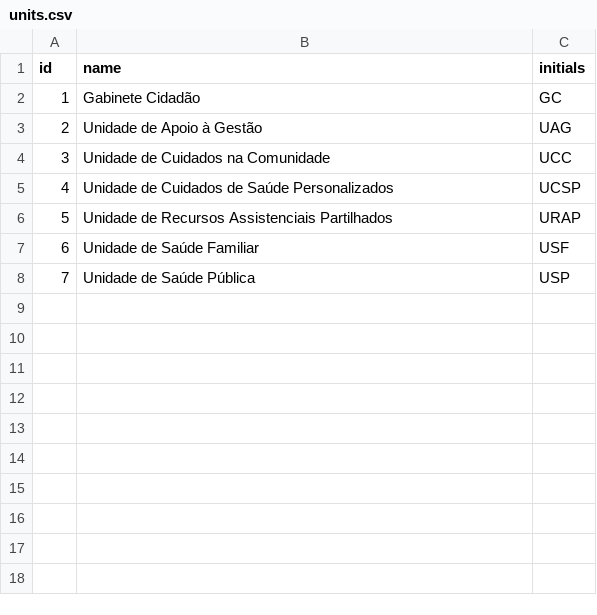
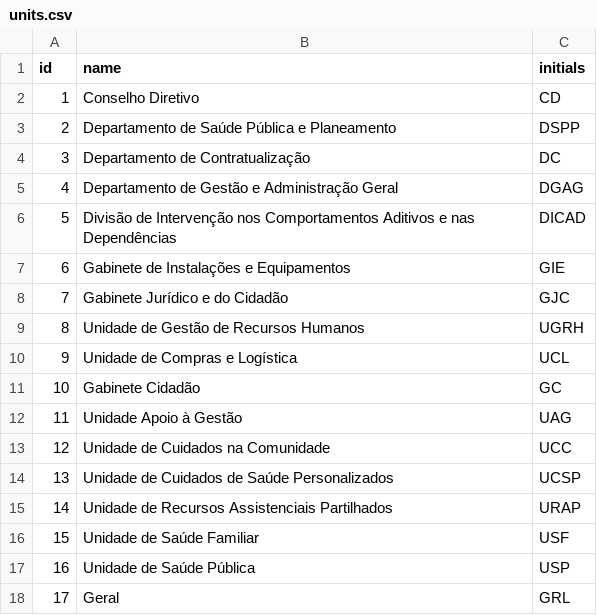
Before and after one commit to Teikney/devexp, a CSV file: database/seeders/records/units.csv, drawn as a sheet; addresses are those after the commit; the diff names each change by its address in the sheet, - before the commit and + after, or states it on an @@ line.

```diff
--- a/database/seeders/records/units.csv
+++ b/database/seeders/records/units.csv
+row 2: 1 | Conselho Diretivo | CD
+row 3: 2 | Departamento de Saúde Pública e Planeamento | DSPP
+row 4: 3 | Departamento de Contratualização | DC
+row 5: 4 | Departamento de Gestão e Administração Geral | DGAG
+row 6: 5 | Divisão de Intervenção nos Comportamentos Aditivos e nas Dependências | DICAD
+row 7: 6 | Gabinete de Instalações e Equipamentos | GIE
+row 8: 7 | Gabinete Jurídico e do Cidadão | GJC
+row 9: 8 | Unidade de Gestão de Recursos Humanos | UGRH
+row 10: 9 | Unidade de Compras e Logística | UCL
@@ column A (id) renumbered between rows 11 and 17 @@
-B12 (name): Unidade de Apoio à Gestão
+B12 (name): Unidade Apoio à Gestão
+row 18: 17 | Geral | GRL
```
Also changed, not shown: database/seeders/records/counties.csv, 26 other files.
